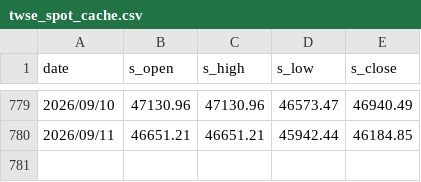
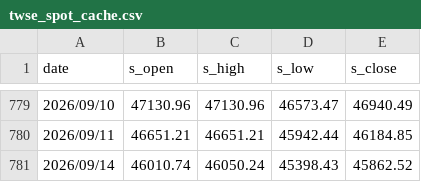
Before and after one commit to YUCHI0218/tx-amplitude, a CSV file: twse_spot_cache.csv, drawn as a sheet; only a part is shown, gaps mark what is left out; the diff names each change by its address in the sheet, - before the commit and + after, or states it on an @@ line.

```diff
--- a/twse_spot_cache.csv
+++ b/twse_spot_cache.csv
+row 781: 2026/09/14 | 46010.74 | 46050.24 | 45398.43 | 45862.52
```
Also changed, not shown: taifex_tx_cache.csv, 1 other file.
